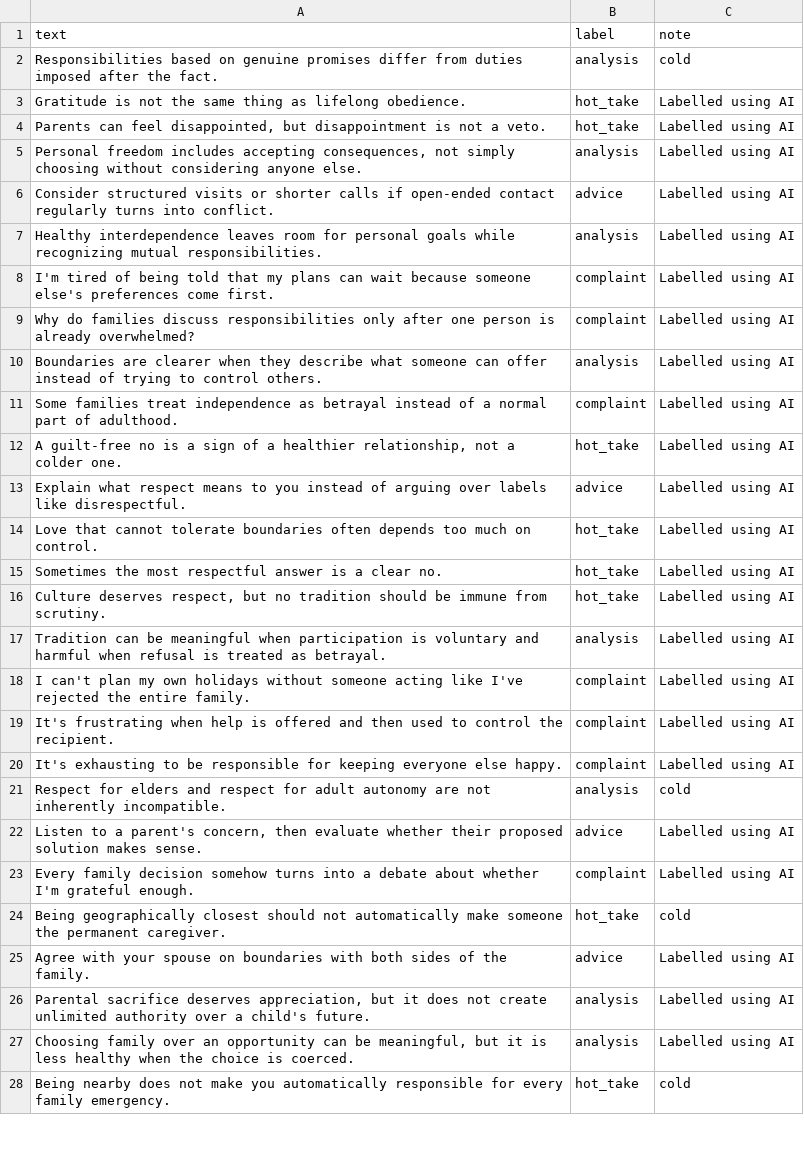
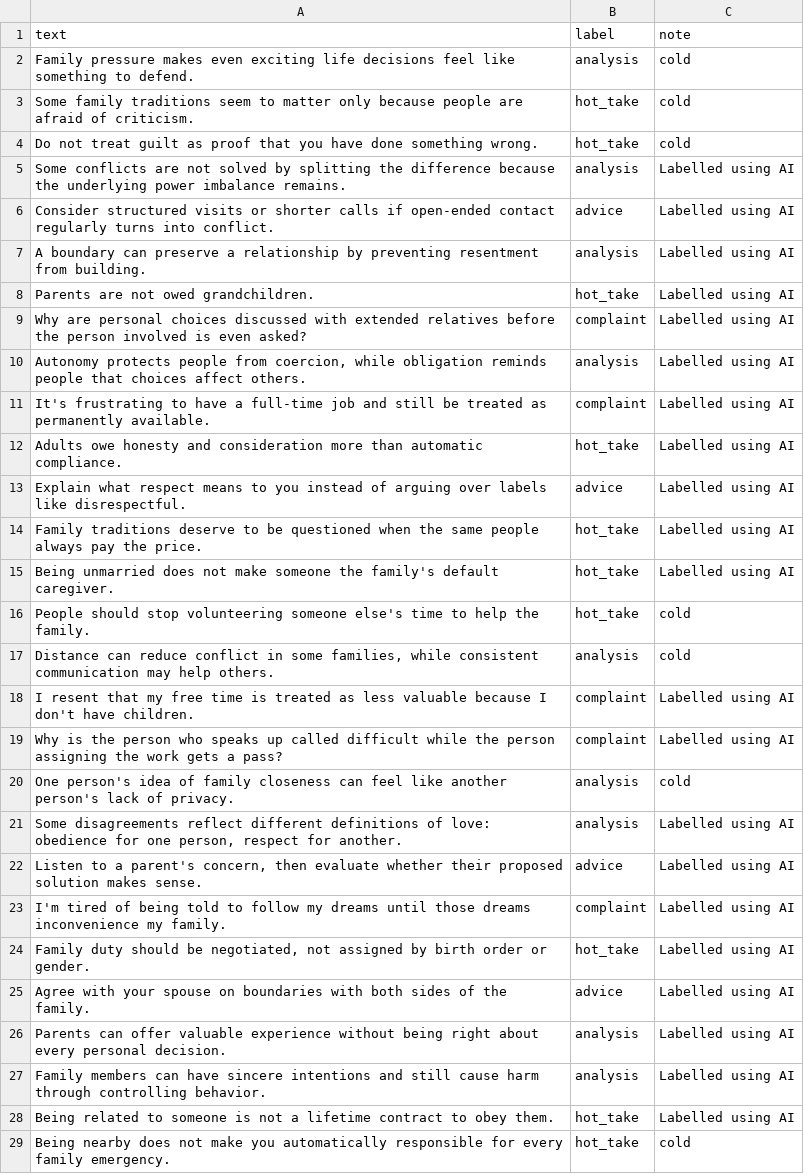
Before and after one commit to divi-259/ai201-project3-takemeter-starter-v2026, a CSV file: test_split.csv, drawn as a sheet; only a part is shown; the diff covers the shown part only.

```diff
--- a/test_split.csv
+++ b/test_split.csv
@@ -1,28 +1,29 @@
 text,label,note
-Responsibilities based on genuine promises differ from duties imposed after the fact.,analysis,cold
-Gratitude is not the same thing as lifelong obedience.,hot_take,Labelled using AI
-"Parents can feel disappointed, but disappointment is not a veto.",hot_take,Labelled using AI
-"Personal freedom includes accepting consequences, not simply choosing without considering anyone else.",analysis,Labelled using AI
+Family pressure makes even exciting life decisions feel like something to defend.,analysis,cold
+Some family traditions seem to matter only because people are afraid of criticism.,hot_take,cold
+Do not treat guilt as proof that you have done something wrong.,hot_take,cold
+Some conflicts are not solved by splitting the difference because the underlying power imbalance remains.,analysis,Labelled using AI
 Consider structured visits or shorter calls if open-ended contact regularly turns into conflict.,advice,Labelled using AI
-Healthy interdependence leaves room for personal goals while recognizing mutual responsibilities.,analysis,Labelled using AI
-I'm tired of being told that my plans can wait because someone else's preferences come first.,complaint,Labelled using AI
-Why do families discuss responsibilities only after one person is already overwhelmed?,complaint,Labelled using AI
-Boundaries are clearer when they describe what someone can offer instead of trying to control others.,analysis,Labelled using AI
-Some families treat independence as betrayal instead of a normal part of adulthood.,complaint,Labelled using AI
-"A guilt-free no is a sign of a healthier relationship, not a colder one.",hot_take,Labelled using AI
+A boundary can preserve a relationship by preventing resentment from building.,analysis,Labelled using AI
+Parents are not owed grandchildren.,hot_take,Labelled using AI
+Why are personal choices discussed with extended relatives before the person involved is even asked?,complaint,Labelled using AI
+"Autonomy protects people from coercion, while obligation reminds people that choices affect others.",analysis,Labelled using AI
+It's frustrating to have a full-time job and still be treated as permanently available.,complaint,Labelled using AI
+Adults owe honesty and consideration more than automatic compliance.,hot_take,Labelled using AI
 Explain what respect means to you instead of arguing over labels like disrespectful.,advice,Labelled using AI
-Love that cannot tolerate boundaries often depends too much on control.,hot_take,Labelled using AI
-Sometimes the most respectful answer is a clear no.,hot_take,Labelled using AI
-"Culture deserves respect, but no tradition should be immune from scrutiny.",hot_take,Labelled using AI
-Tradition can be meaningful when participation is voluntary and harmful when refusal is treated as betrayal.,analysis,Labelled using AI
-I can't plan my own holidays without someone acting like I've rejected the entire family.,complaint,Labelled using AI
-It's frustrating when help is offered and then used to control the recipient.,complaint,Labelled using AI
-It's exhausting to be responsible for keeping everyone else happy.,complaint,Labelled using AI
-Respect for elders and respect for adult autonomy are not inherently incompatible.,analysis,cold
+Family traditions deserve to be questioned when the same people always pay the price.,hot_take,Labelled using AI
+Being unmarried does not make someone the family's default caregiver.,hot_take,Labelled using AI
+People should stop volunteering someone else's time to help the family.,hot_take,cold
+"Distance can reduce conflict in some families, while consistent communication may help others.",analysis,cold
+I resent that my free time is treated as less valuable because I don't have children.,complaint,Labelled using AI
+Why is the person who speaks up called difficult while the person assigning the work gets a pass?,complaint,Labelled using AI
+One person's idea of family closeness can feel like another person's lack of privacy.,analysis,cold
+"Some disagreements reflect different definitions of love: obedience for one person, respect for another.",analysis,Labelled using AI
 "Listen to a parent's concern, then evaluate whether their proposed solution makes sense.",advice,Labelled using AI
-Every family decision somehow turns into a debate about whether I'm grateful enough.,complaint,Labelled using AI
-Being geographically closest should not automatically make someone the permanent caregiver.,hot_take,cold
+I'm tired of being told to follow my dreams until those dreams inconvenience my family.,complaint,Labelled using AI
+"Family duty should be negotiated, not assigned by birth order or gender.",hot_take,Labelled using AI
 Agree with your spouse on boundaries with both sides of the family.,advice,Labelled using AI
-"Parental sacrifice deserves appreciation, but it does not create unlimited authority over a child's future.",analysis,Labelled using AI
-"Choosing family over an opportunity can be meaningful, but it is less healthy when the choice is coerced.",analysis,Labelled using AI
+Parents can offer valuable experience without being right about every personal decision.,analysis,Labelled using AI
+Family members can have sincere intentions and still cause harm through controlling behavior.,analysis,Labelled using AI
+Being related to someone is not a lifetime contract to obey them.,hot_take,Labelled using AI
 Being nearby does not make you automatically responsible for every family emergency.,hot_take,cold
```
Also changed, not shown: 1 removed row and 1 edited cell elsewhere in this file, 2 other files.
